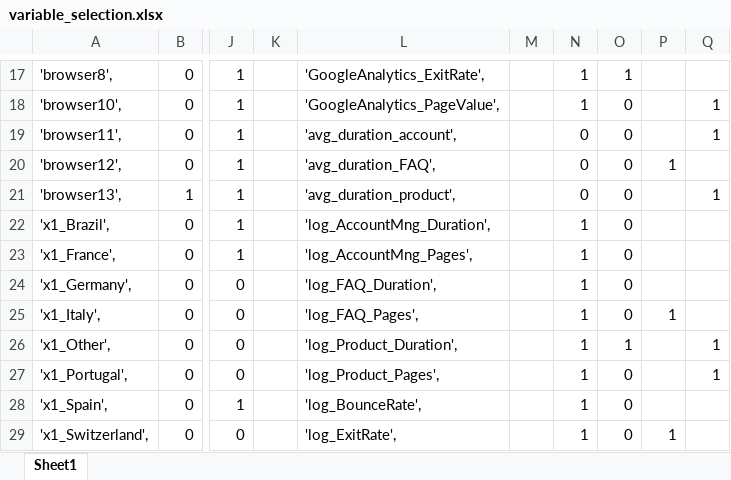
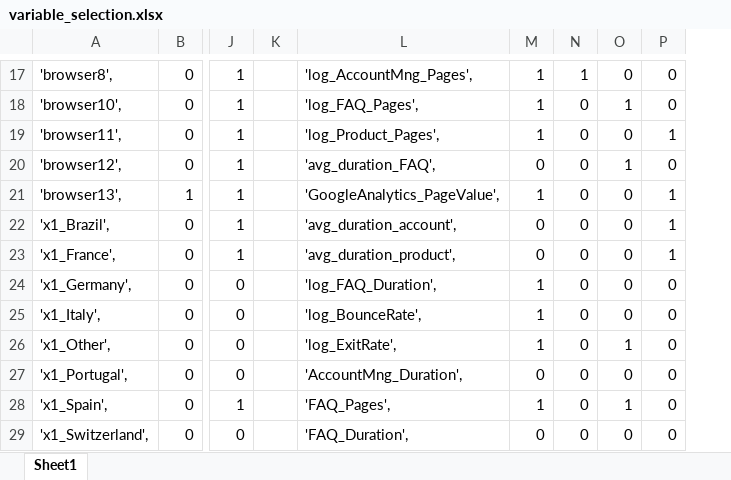
Before and after one commit to filipacarreira/MachineLearningProject, an Excel workbook: techscape-ecommerce/variable_selection.xlsx, sheet Sheet1, drawn as a sheet; only a part is shown, gaps mark what is left out; values as stored, in another font and other column widths than the file's, no cell formats; table styles not drawn; removed rows and columns are numbered as before the commit, all else as after; the diff covers the shown part only; the diff names each change by its address in the sheet, - before the commit and + after, or states it on an @@ line.

```diff
--- a/techscape-ecommerce/variable_selection.xlsx (sheet Sheet1)
+++ b/techscape-ecommerce/variable_selection.xlsx (sheet Sheet1)
-column M, empty
-L17: 'GoogleAnalytics_ExitRate',
+L17: 'log_AccountMng_Pages',
-O17: (empty)
+O17: 0
-P17: (empty)
+P17: 0
-L18: 'GoogleAnalytics_PageValue',
+L18: 'log_FAQ_Pages',
-O18: (empty)
+O18: 1
-P18: 1
+P18: 0
-L19: 'avg_duration_account',
+L19: 'log_Product_Pages',
-M19: 0
+M19: 1
-O19: (empty)
+O19: 0
-P20: (empty)
+P20: 0
-L21: 'avg_duration_product',
+L21: 'GoogleAnalytics_PageValue',
-M21: 0
+M21: 1
-O21:O24: (empty)
+O21:O24: 0
-L22: 'log_AccountMng_Duration',
+L22: 'avg_duration_account',
-M22:M23: 1
+M22:M23: 0
-P22:P23: (empty)
+P22:P23: 1
-L23: 'log_AccountMng_Pages',
+L23: 'avg_duration_product',
-P24:P25: (empty)
+P24:P25: 0
-L25: 'log_FAQ_Pages',
+L25: 'log_BounceRate',
-O25: 1
+O25: 0
-L26: 'log_Product_Duration',
+L26: 'log_ExitRate',
-N26: 1
+N26: 0
-O26: (empty)
+O26: 1
-P26:P27: 1
+P26:P27: 0
-L27: 'log_Product_Pages',
+L27: 'AccountMng_Duration',
-M27: 1
+M27: 0
-O27: (empty)
+O27: 0
-L28: 'log_BounceRate',
+L28: 'FAQ_Pages',
-O28: (empty)
+O28: 1
-P28:P29: (empty)
+P28:P29: 0
-L29: 'log_ExitRate',
+L29: 'FAQ_Duration',
-M29: 1
+M29: 0
-O29: 1
+O29: 0
```
Also changed, not shown: 1 added row, 1 removed row and 36 edited cells elsewhere in this sheet, cell formats.
